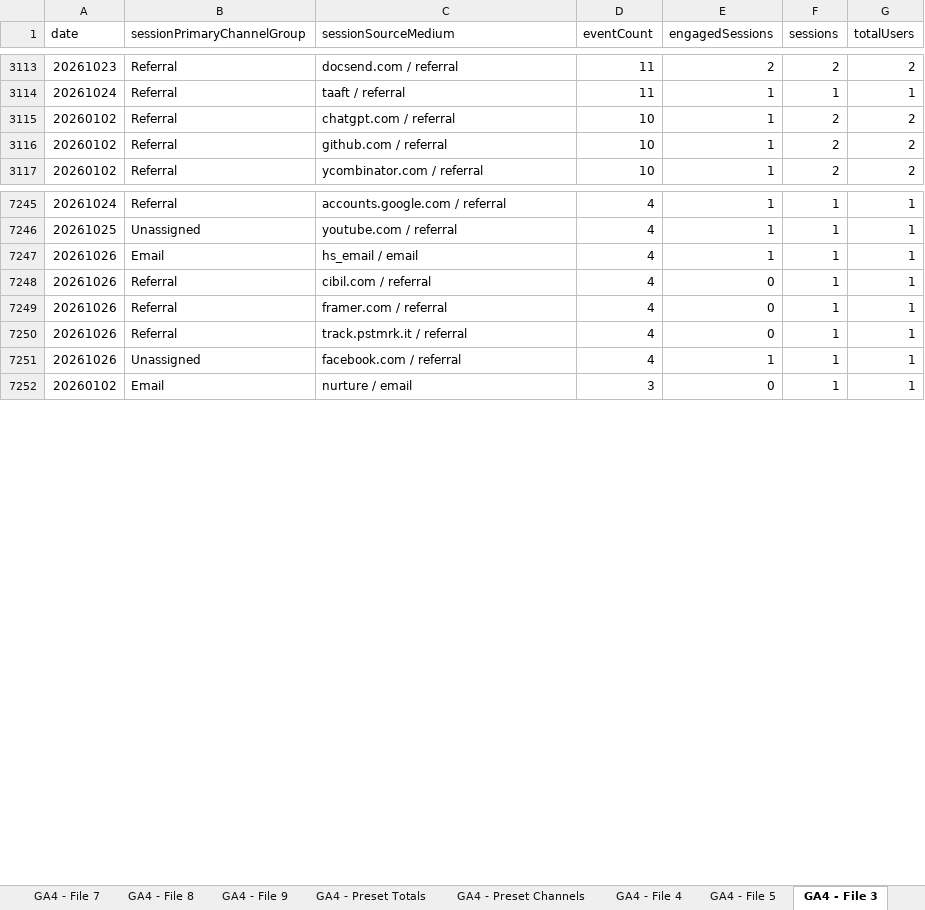
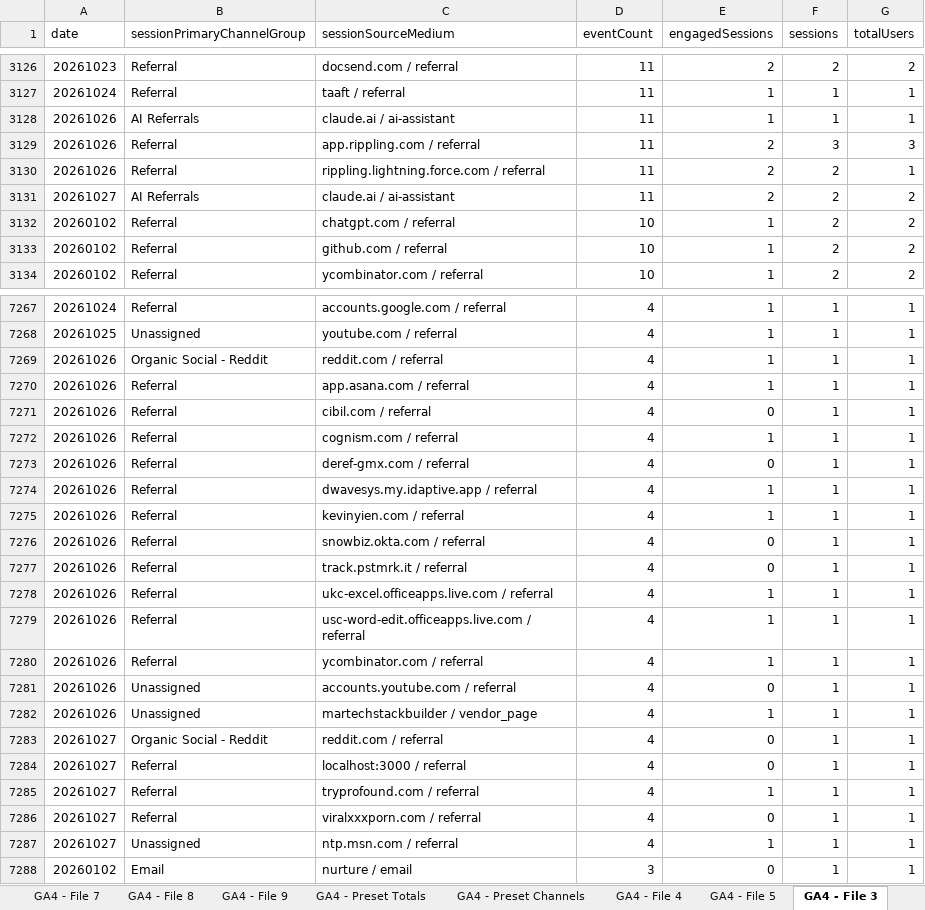
Before and after one commit to UncleAchoo/growth-dashboard, an Excel workbook: data/master-feed.xlsx, sheet GA4 - File 3, drawn as a sheet; only a part is shown, gaps mark what is left out; values as stored, in another font and other column widths than the file's, no borders; charts and pictures not drawn; addresses are those after the commit; the diff covers the shown part only; the diff names each change by its address in the sheet, - before the commit and + after, or states it on an @@ line.

Commit message:
data refresh 10/27

```diff
--- a/data/master-feed.xlsx (sheet GA4 - File 3)
+++ b/data/master-feed.xlsx (sheet GA4 - File 3)
+row 3128: 20261026 | AI Referrals | claude.ai / ai-assistant | 11 | 1 | 1 | 1
+row 3129: 20261026 | Referral | app.rippling.com / referral | 11 | 2 | 3 | 3
+row 3130: 20261026 | Referral | rippling.lightning.force.com / referral | 11 | 2 | 2 | 1
+row 3131: 20261027 | AI Referrals | claude.ai / ai-assistant | 11 | 2 | 2 | 2
+row 7269: 20261026 | Organic Social - Reddit | reddit.com / referral | 4 | 1 | 1 | 1
-B7270 (sessionPrimaryChannelGroup): Email
+B7270 (sessionPrimaryChannelGroup): Referral
-C7270 (sessionSourceMedium): hs_email / email
+C7270 (sessionSourceMedium): app.asana.com / referral
+row 7272: 20261026 | Referral | cognism.com / referral | 4 | 1 | 1 | 1
-C7273 (sessionSourceMedium): framer.com / referral
+C7273 (sessionSourceMedium): deref-gmx.com / referral
+row 7274: 20261026 | Referral | dwavesys.my.idaptive.app / referral | 4 | 1 | 1 | 1
+row 7275: 20261026 | Referral | kevinyien.com / referral | 4 | 1 | 1 | 1
+row 7276: 20261026 | Referral | snowbiz.okta.com / referral | 4 | 0 | 1 | 1
+row 7278: 20261026 | Referral | ukc-excel.officeapps.live.com / referral | 4 | 1 | 1 | 1
+row 7279: 20261026 | Referral | usc-word-edit.officeapps.live.com / referral | 4 | 1 | 1 | 1
+row 7280: 20261026 | Referral | ycombinator.com / referral | 4 | 1 | 1 | 1
+row 7281: 20261026 | Unassigned | accounts.youtube.com / referral | 4 | 0 | 1 | 1
-C7282 (sessionSourceMedium): facebook.com / referral
+C7282 (sessionSourceMedium): martechstackbuilder / vendor_page
+row 7283: 20261027 | Organic Social - Reddit | reddit.com / referral | 4 | 0 | 1 | 1
+row 7284: 20261027 | Referral | localhost:3000 / referral | 4 | 0 | 1 | 1
+row 7285: 20261027 | Referral | tryprofound.com / referral | 4 | 1 | 1 | 1
+row 7286: 20261027 | Referral | viralxxxporn.com / referral | 4 | 0 | 1 | 1
+row 7287: 20261027 | Unassigned | ntp.msn.com / referral | 4 | 1 | 1 | 1
```
Also changed, not shown: 32 added rows, 8 removed rows and 14 edited cells elsewhere in this sheet, sheet GA4 - Preset Channels, sheet GA4 - File 5, sheet GA4 - File 6, sheet GA4 - File 7, sheet GA4 - File 2, sheet GA4 - File 1, 4 more sheets, 8 other files.
